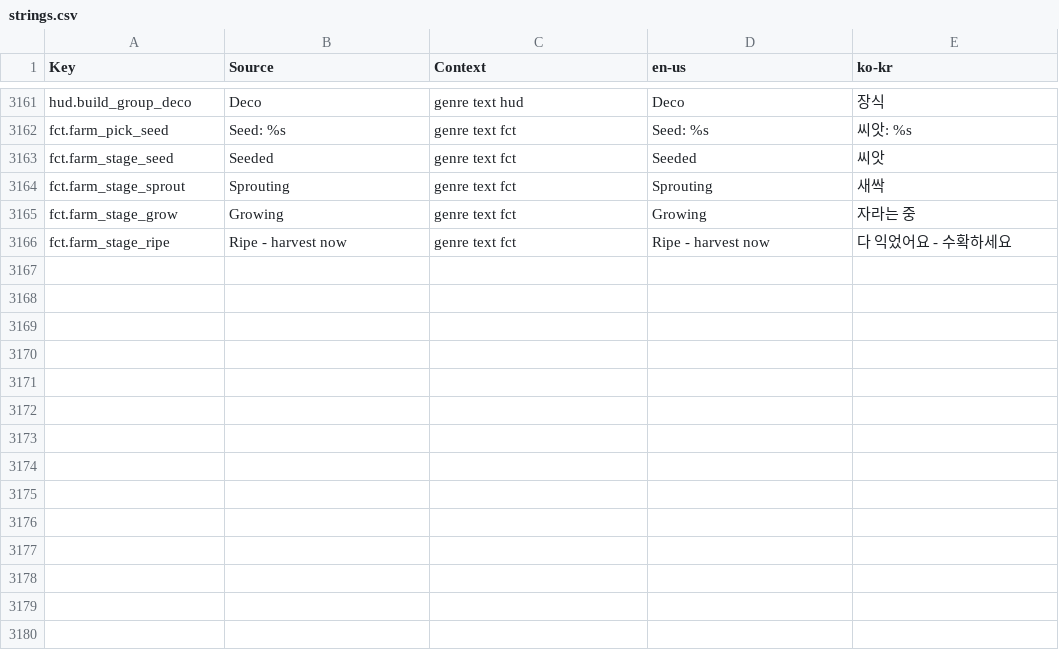
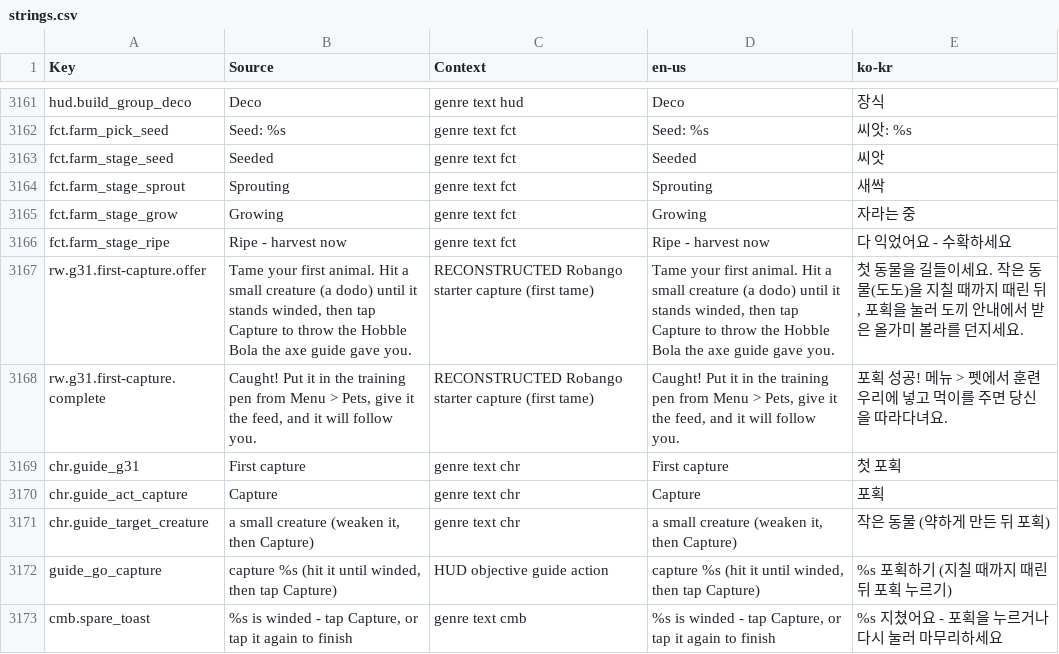
Before and after one commit to Indosaram/roblox_forge, a CSV file: games/robango-island/locale/strings.csv, drawn as a sheet; only a part is shown, gaps mark what is left out.

Commit message:
robango tame: level 1 starter capture - the first-axe guide gives a Hobble Bola, a small basic creature (health <= 60) weakened to a quarter is stunned and caught with it (bola wears 25%, no melee_2/survival_3/club/rope), a grazer at the capture threshold stands winded instead of fleeing and a winded herd follower no longer trails its fleeing leader out of the 6-stud reach, the combat loop holds once on a capturable target, new first-capture guide (rw.g31) counts the capture and pays 3 feed, node source lease lapse is reclaimed on the next gather

```diff
--- a/games/robango-island/locale/strings.csv
+++ b/games/robango-island/locale/strings.csv
@@ -3166 +3166,8 @@ fct.farm_stage_grow,Growing,genre text fct,Growing,자라는 중
 fct.farm_stage_ripe,Ripe - harvest now,genre text fct,Ripe - harvest now,다 익었어요 - 수확하세요
+rw.g31.first-capture.offer,"Tame your first animal. Hit a small creature (a dodo) until it stands winded, then tap Capture to throw the Hobble Bola the axe guide gave you.",RECONSTRUCTED Robango starter capture (first tame),"Tame your first animal. Hit a small creature (a dodo) until it stands winded, then tap Capture to throw the Hobble Bola the axe guide gave you.","첫 동물을 길들이세요. 작은 동물(도도)을 지칠 때까지 때린 뒤, 포획을 눌러 도끼 안내에서 받은 올가미 볼라를 던지세요."
+rw.g31.first-capture.complete,"Caught! Put it in the training pen from Menu > Pets, give it the feed, and it will follow you.",RECONSTRUCTED Robango starter capture (first tame),"Caught! Put it in the training pen from Menu > Pets, give it the feed, and it will follow you.",포획 성공! 메뉴 > 펫에서 훈련 우리에 넣고 먹이를 주면 당신을 따라다녀요.
+chr.guide_g31,First capture,genre text chr,First capture,첫 포획
+chr.guide_act_capture,Capture,genre text chr,Capture,포획
+chr.guide_target_creature,"a small creature (weaken it, then Capture)",genre text chr,"a small creature (weaken it, then Capture)",작은 동물 (약하게 만든 뒤 포획)
+guide_go_capture,"capture %s (hit it until winded, then tap Capture)",HUD objective guide action,"capture %s (hit it until winded, then tap Capture)",%s 포획하기 (지칠 때까지 때린 뒤 포획 누르기)
+cmb.spare_toast,"%s is winded - tap Capture, or tap it again to finish",genre text cmb,"%s is winded - tap Capture, or tap it again to finish",%s 지쳤어요 - 포획을 누르거나 다시 눌러 마무리하세요
```
Also changed, not shown: games/robango-island/locale/provenance.csv, 20 other files.
